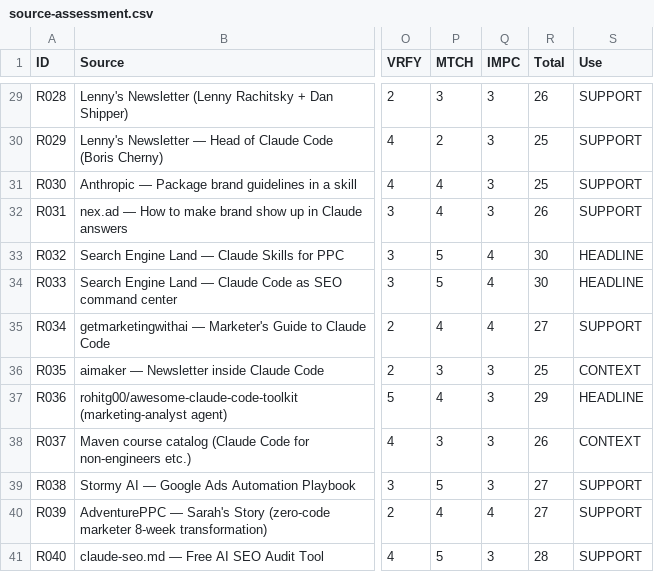
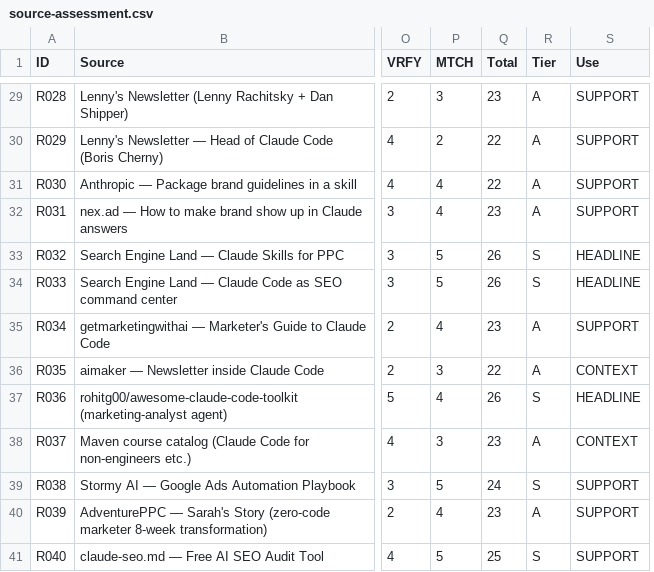
Before and after one commit to nhhoang4075/claude-code-research, a CSV file: data/source-assessment.csv, drawn as a sheet; only a part is shown, gaps mark what is left out; removed rows and columns are numbered as before the commit, all else as after; the diff covers the shown part only; the diff names each change by its address in the sheet, - before the commit and + after, or states it on an @@ line.

```diff
--- a/data/source-assessment.csv
+++ b/data/source-assessment.csv
-column Q (IMPC), rows 29-41: 3 | 3 | 3 | 3 | 4 | 4 | 4 | 3 | 3 | 3 | 3 | 4 | 3
+column R (Tier), rows 29-41: A | A | A | A | S | S | A | A | S | A | S | A | S
-Q29 (Total): 26
+Q29 (Total): 23
-Q30:Q31 (Total): 25
+Q30:Q31 (Total): 22
-Q32 (Total): 26
+Q32 (Total): 23
-Q33:Q34 (Total): 30
+Q33:Q34 (Total): 26
-Q35 (Total): 27
+Q35 (Total): 23
-Q36 (Total): 25
+Q36 (Total): 22
-Q37 (Total): 29
+Q37 (Total): 26
-Q38 (Total): 26
+Q38 (Total): 23
-Q39 (Total): 27
+Q39 (Total): 24
-Q40 (Total): 27
+Q40 (Total): 23
-Q41 (Total): 28
+Q41 (Total): 25
```
Also changed, not shown: 27 edited cells elsewhere in this file, 4 other files.
